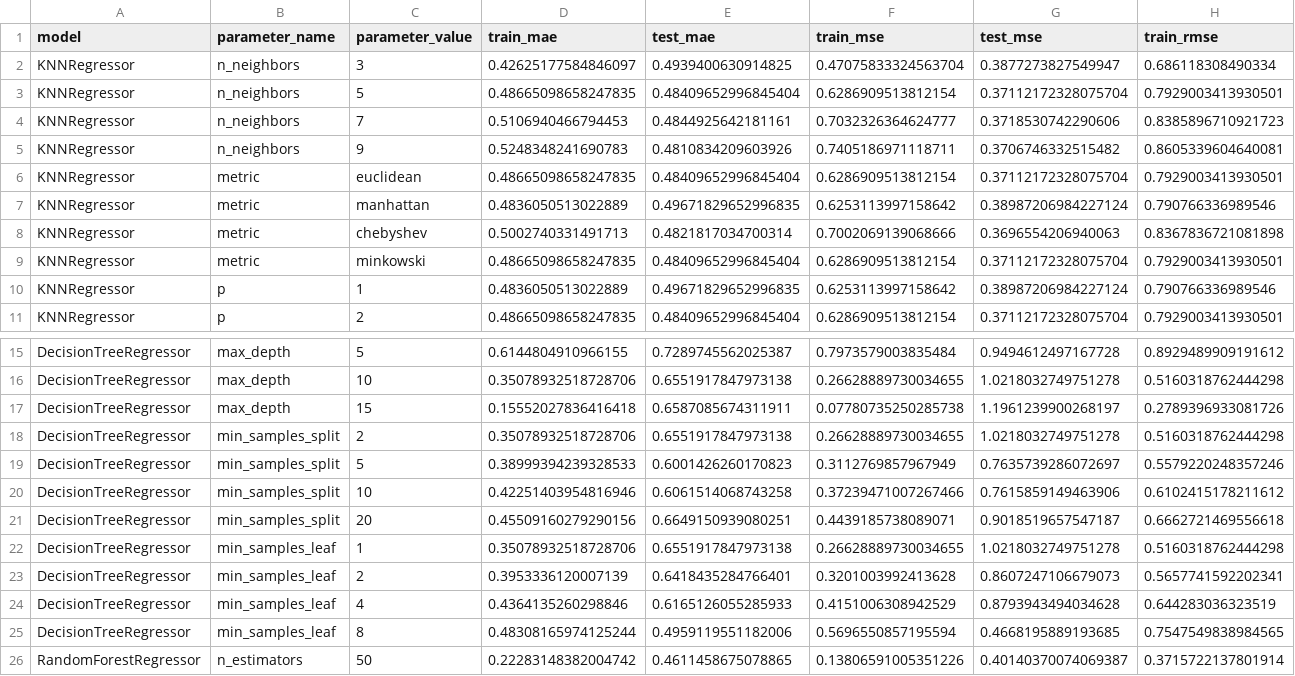
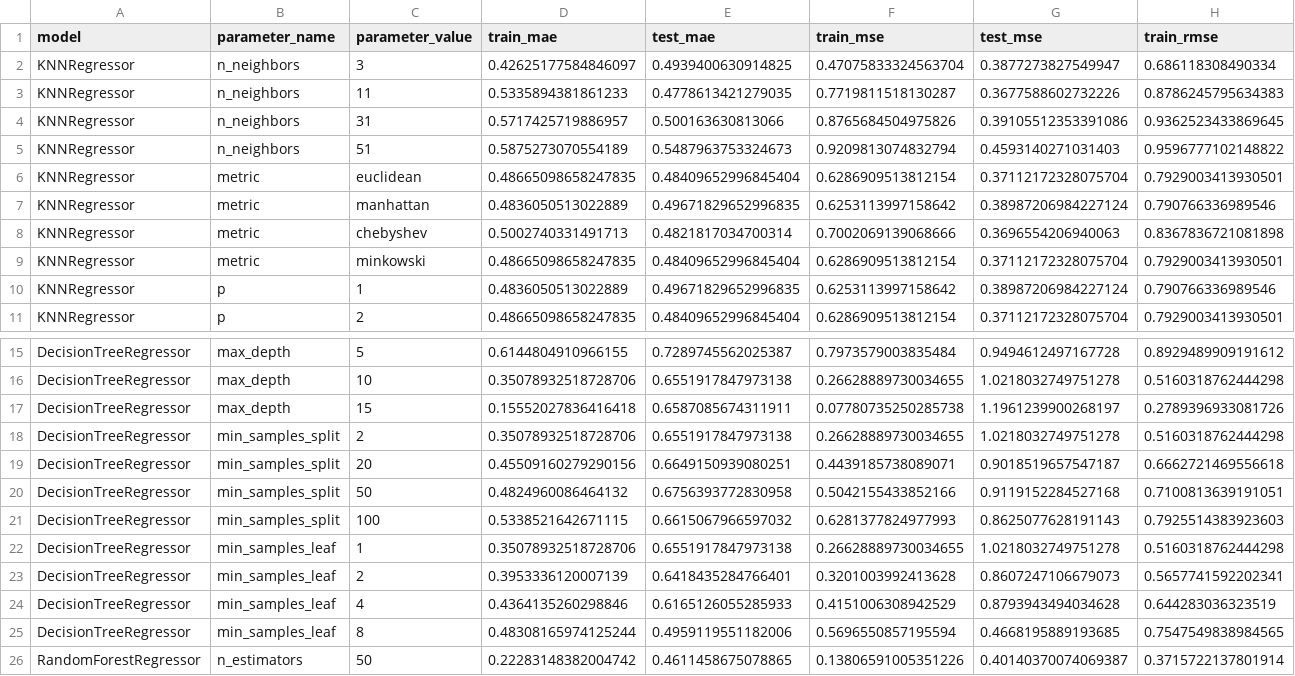
Before and after one commit to EmiliaLehmann/ML_Projects_Categorization_and_Regression, a CSV file: Elementy SI/machine_learning/results/regression_results.csv, drawn as a sheet; only a part is shown, gaps mark what is left out; removed rows and columns are numbered as before the commit, all else as after; rows hold the shown columns only; the diff names each change by its address in the sheet, - before the commit and + after, or states it on an @@ line.

```diff
--- a/Elementy SI/machine_learning/results/regression_results.csv
+++ b/Elementy SI/machine_learning/results/regression_results.csv
-row 3: KNNRegressor | n_neighbors | 5 | 0.48665098658247835 | 0.48409652996845404 | 0.6286909513812154 | 0.37112172328075704 | 0.7929003413930501
-row 4: KNNRegressor | n_neighbors | 7 | 0.5106940466794453 | 0.4844925642181161 | 0.7032326364624777 | 0.3718530742290606 | 0.8385896710921723
-row 5: KNNRegressor | n_neighbors | 9 | 0.5248348241690783 | 0.4810834209603926 | 0.7405186971118711 | 0.3706746332515482 | 0.8605339604640081
+row 3: KNNRegressor | n_neighbors | 11 | 0.5335894381861233 | 0.4778613421279035 | 0.7719811518130287 | 0.3677588602732226 | 0.8786245795634383
+row 4: KNNRegressor | n_neighbors | 31 | 0.5717425719886957 | 0.500163630813066 | 0.8765684504975826 | 0.39105512353391086 | 0.9362523433869645
+row 5: KNNRegressor | n_neighbors | 51 | 0.5875273070554189 | 0.5487963753324673 | 0.9209813074832794 | 0.4593140271031403 | 0.9596777102148822
-row 19: DecisionTreeRegressor | min_samples_split | 5 | 0.38999394239328533 | 0.6001426260170823 | 0.3112769857967949 | 0.7635739286072697 | 0.5579220248357246
-row 20: DecisionTreeRegressor | min_samples_split | 10 | 0.42251403954816946 | 0.6061514068743258 | 0.37239471007267466 | 0.7615859149463906 | 0.6102415178211612
+row 20: DecisionTreeRegressor | min_samples_split | 50 | 0.4824960086464132 | 0.6756393772830958 | 0.5042155433852166 | 0.9119152284527168 | 0.7100813639191051
+row 21: DecisionTreeRegressor | min_samples_split | 100 | 0.5338521642671115 | 0.6615067966597032 | 0.6281377824977993 | 0.8625077628191143 | 0.7925514383923603
```
Also changed, not shown: 6 other files.
